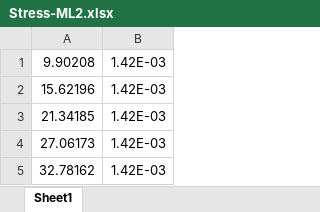
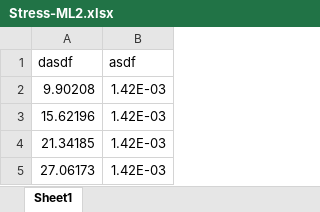
Before and after one commit to HOGEUNGOD/pro, an Excel workbook: data/Stress-ML2.xlsx, sheet Sheet1, drawn as a sheet; only a part is shown; the shorter side is filled out with more unchanged rows; values as stored, in another font and other column widths than the file's, no borders; the diff names each change by its address in the sheet, - before the commit and + after, or states it on an @@ line.

```diff
--- a/data/Stress-ML2.xlsx (sheet Sheet1)
+++ b/data/Stress-ML2.xlsx (sheet Sheet1)
+row 1: dasdf | asdf
```
Also changed, not shown: 2 other files.
